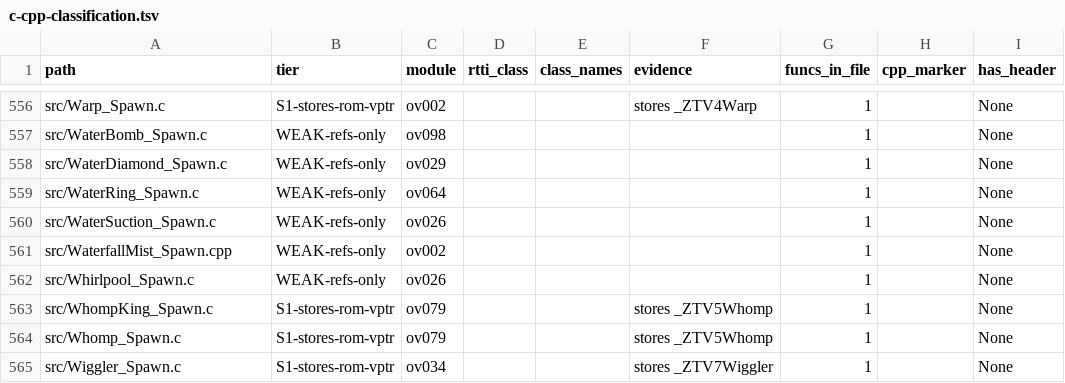
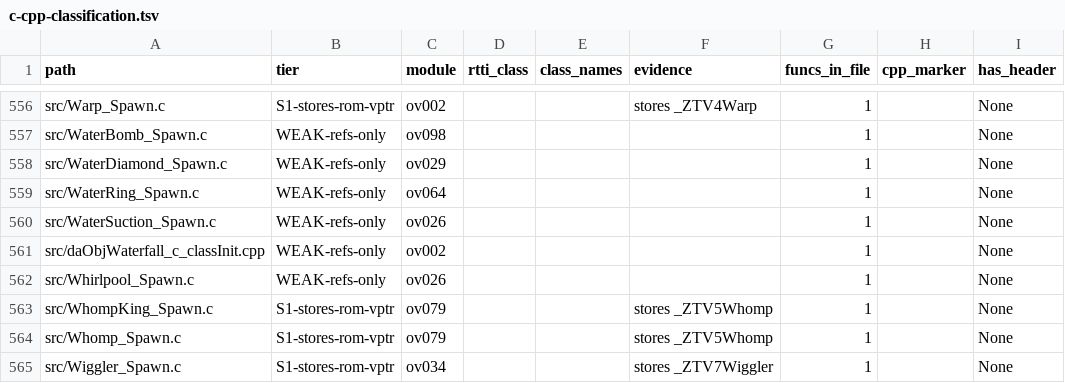
Before and after one commit to AdrianBros/sm64ds-decomp, a TSV file: notes/data/c-cpp-classification.tsv, drawn as a sheet; only a part is shown, gaps mark what is left out; the diff names each change by its address in the sheet, - before the commit and + after, or states it on an @@ line.

Commit message:
Move WATERFALL factory to reconstructed symbol path

```diff
--- a/notes/data/c-cpp-classification.tsv
+++ b/notes/data/c-cpp-classification.tsv
-A561 (path): src/WaterfallMist_Spawn.cpp
+A561 (path): src/daObjWaterfall_c_classInit.cpp
```
Also changed, not shown: 4 other files.
